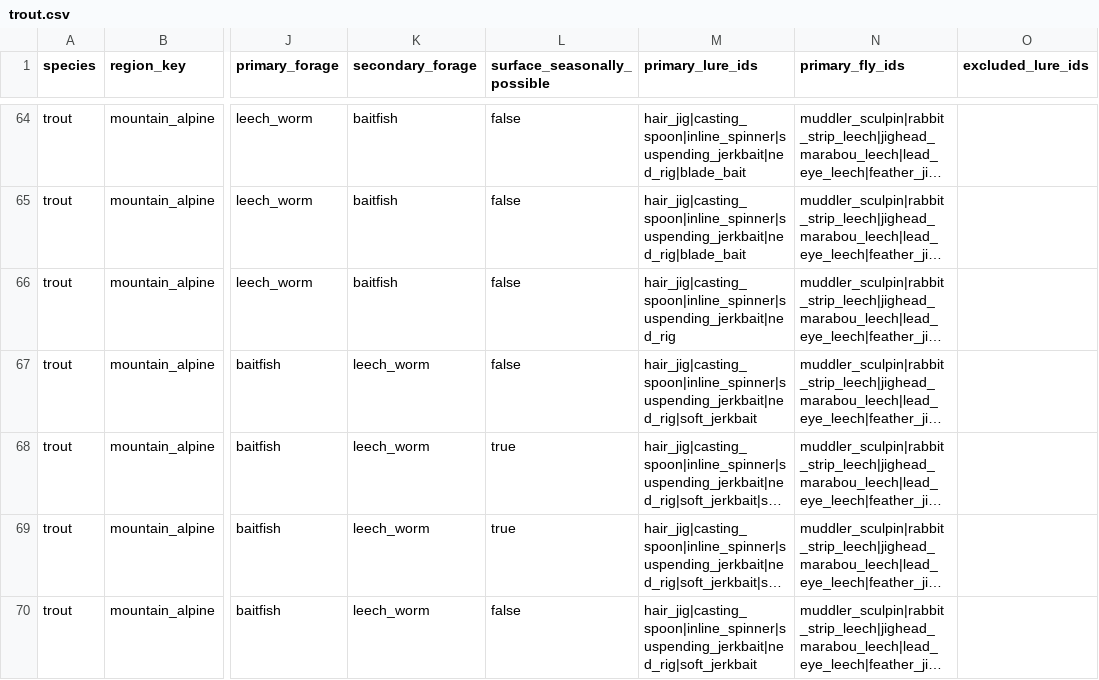
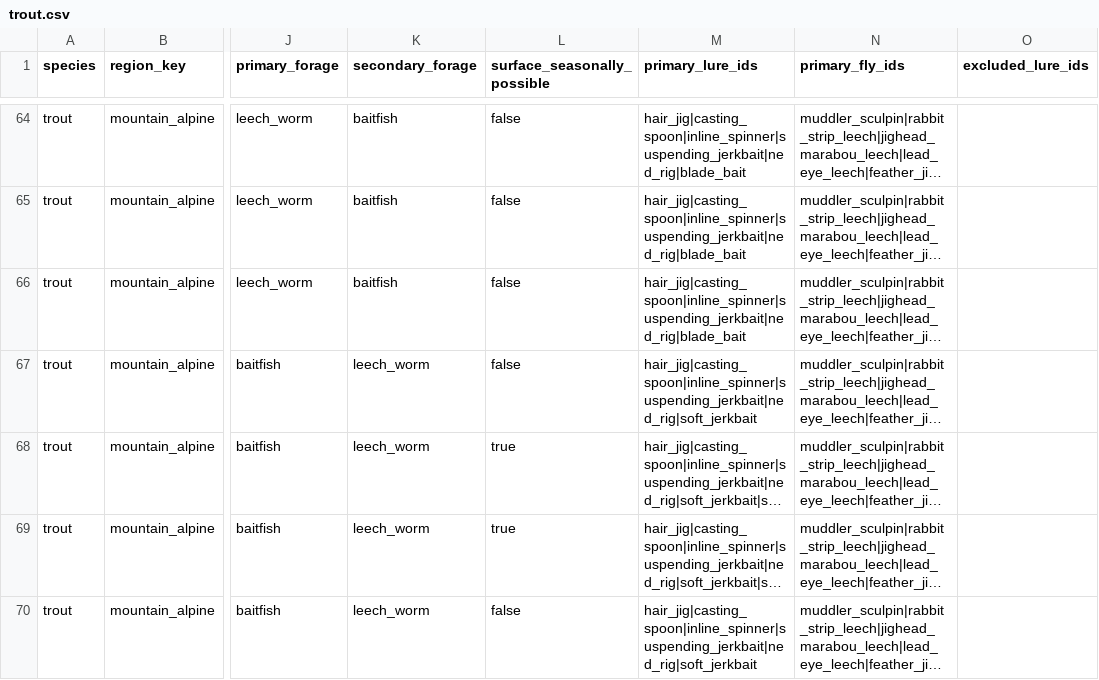
Before and after one commit to bkentros/TightLines-AI-V1, a CSV file: TightLinesAI/data/seasonal-matrix/trout.csv, drawn as a sheet; only a part is shown, gaps mark what is left out; long unchanged cells end in …; the diff names each change by its address in the sheet, - before the commit and + after, or states it on an @@ line.

Commit message:
Guarantee full recommender triples across seasonal rows

```diff
--- a/TightLinesAI/data/seasonal-matrix/trout.csv
+++ b/TightLinesAI/data/seasonal-matrix/trout.csv
-M66 (primary_lure_ids): hair_jig|casting_spoon|inline_spinner|suspending_jerkbait|ned_rig
+M66 (primary_lure_ids): hair_jig|casting_spoon|inline_spinner|suspending_jerkbait|ned_rig|blade_bait
```
Also changed, not shown: 3 other files.
